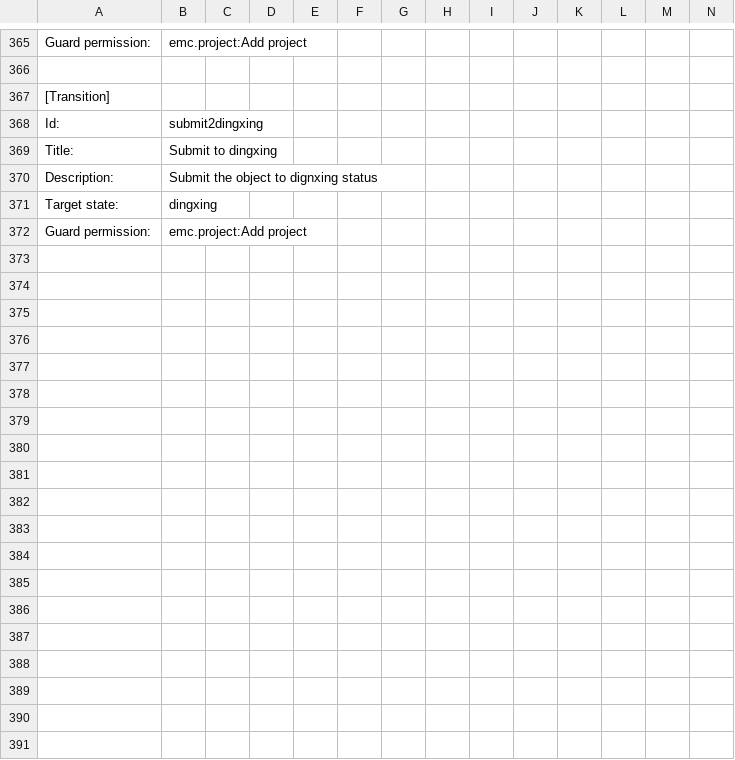
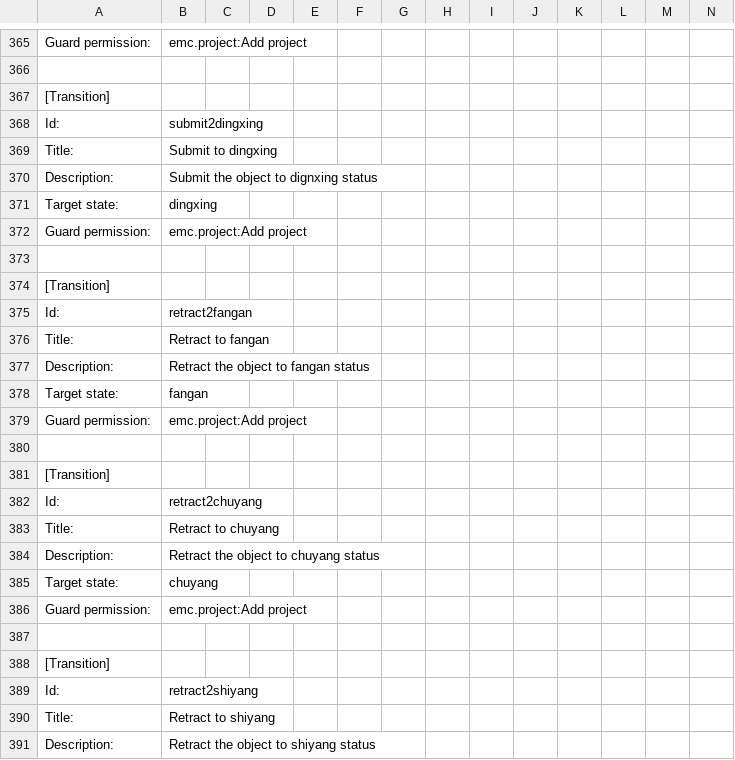
Before and after one commit to adam139/emc.project, a CSV file: emc/project/profiles/default/workflow_csv/emc_project_workflow.csv, drawn as a sheet; only a part is shown, gaps mark what is left out; the shorter side is filled out with more unchanged rows; rows hold the shown columns only; the diff covers the shown part only; the diff names each change by its address in the sheet, - before the commit and + after, or states it on an @@ line.

Commit message:
fix project workflow to provide retract pre-status,and team add localroles support

```diff
--- a/emc/project/profiles/default/workflow_csv/emc_project_workflow.csv
+++ b/emc/project/profiles/default/workflow_csv/emc_project_workflow.csv
+row 372: Guard permission: | emc.project:Add project
+row 373: (empty)
+row 374: [Transition]
+row 375: Id: | retract2fangan
+row 376: Title: | Retract to fangan
+row 377: Description: | Retract the object to fangan status
+row 378: Target state: | fangan
+row 379: Guard permission: | emc.project:Add project
+row 380: (empty)
+row 381: [Transition]
+row 382: Id: | retract2chuyang
+row 383: Title: | Retract to chuyang
+row 384: Description: | Retract the object to chuyang status
+row 385: Target state: | chuyang
+row 386: Guard permission: | emc.project:Add project
+row 387: (empty)
+row 388: [Transition]
+row 389: Id: | retract2shiyang
+row 390: Title: | Retract to shiyang
+row 391: Description: | Retract the object to shiyang status
```
Also changed, not shown: 50 added rows and 10 edited cells elsewhere in this file, 5 other files.
